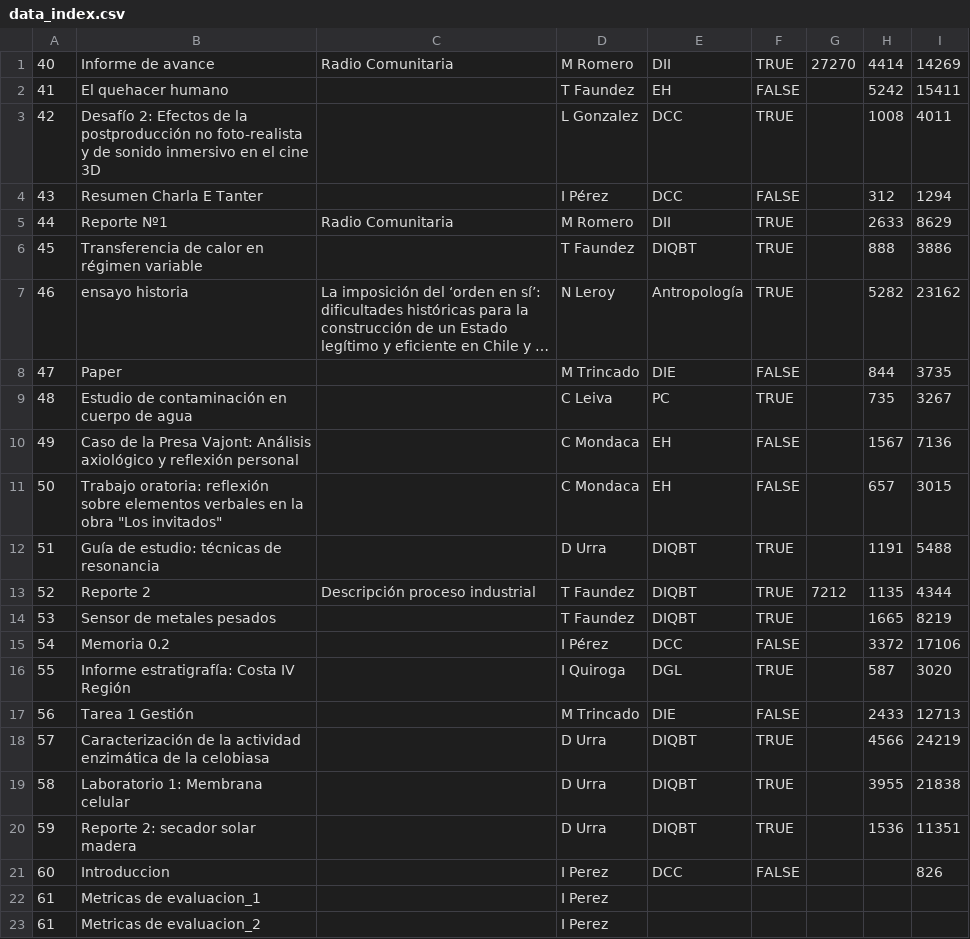
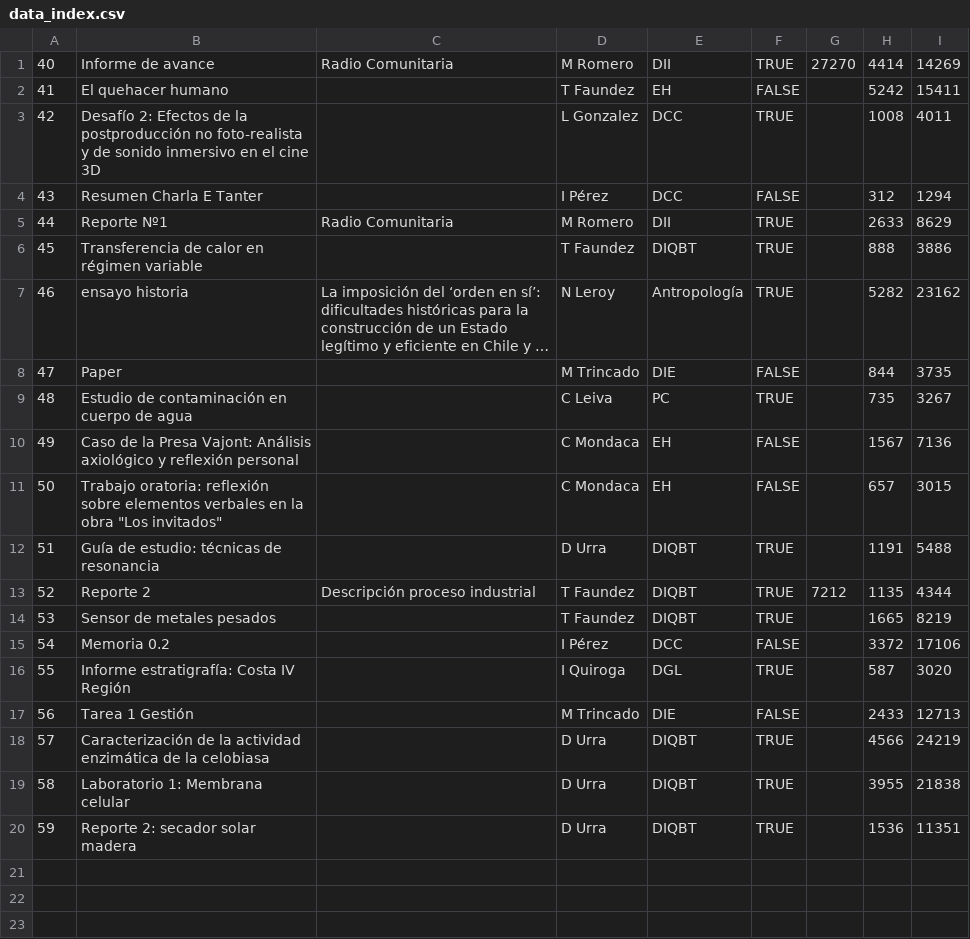
Before and after one commit to kidonkey/Memoria-Irreversible, a CSV file: data_index.csv, drawn as a sheet; long unchanged cells end in …; the diff names each change by its address in the sheet, - before the commit and + after, or states it on an @@ line.

Commit message:
Some data removed

```diff
--- a/data_index.csv
+++ b/data_index.csv
-row 21: 60 | Introduccion |  | I Perez | DCC | FALSE |  |  | 826
-row 22: 61 | Metricas de evaluacion_1 |  | I Perez
-row 23: 61 | Metricas de evaluacion_2 |  | I Perez
```
